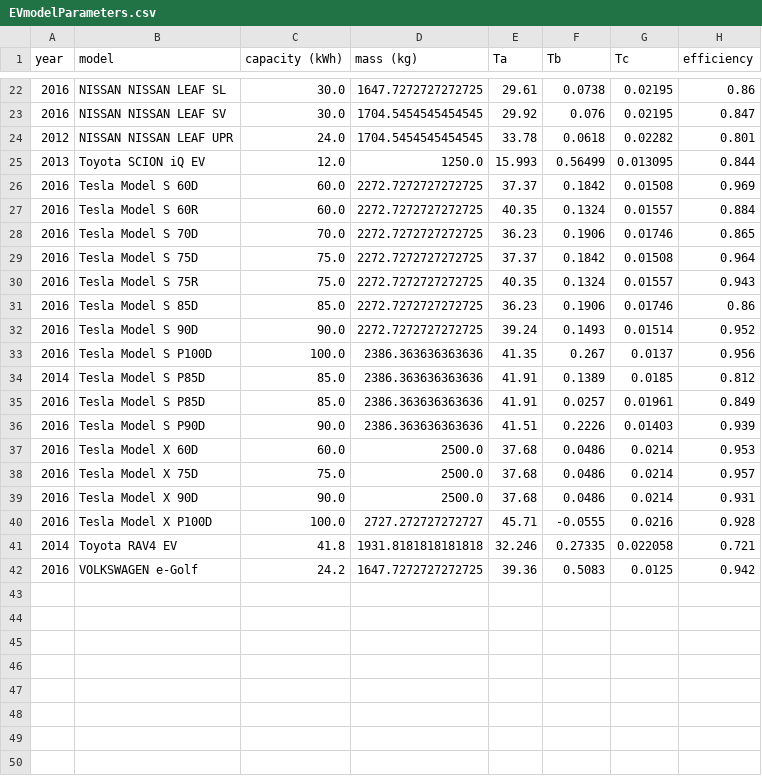
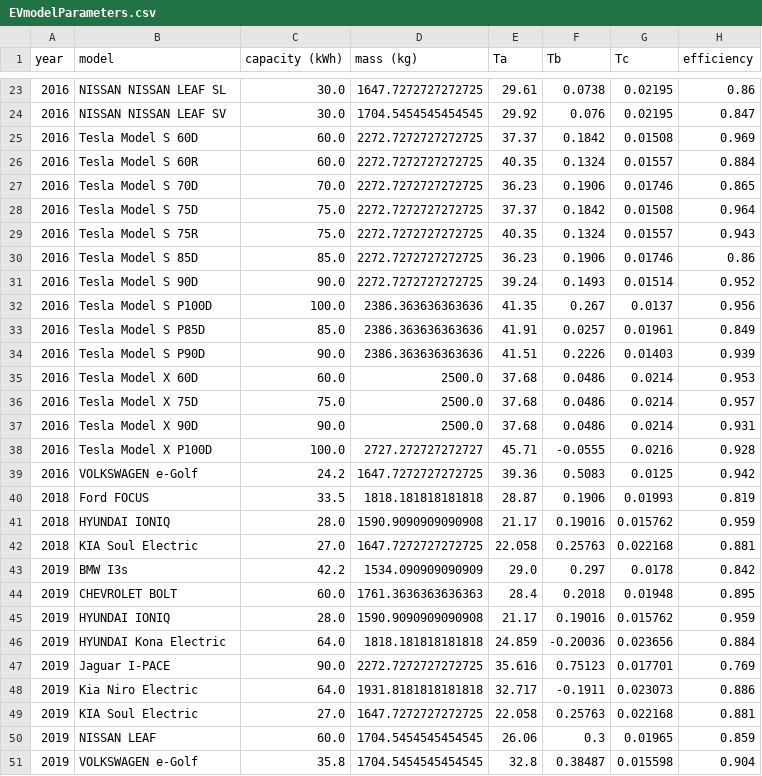
Before and after one commit to Constancellc/EPA-Code, a CSV file: EVmodelParameters.csv, drawn as a sheet; only a part is shown, gaps mark what is left out; the diff covers the shown part only.

```diff
--- a/EVmodelParameters.csv
+++ b/EVmodelParameters.csv
@@ -23,4 +24,2 @@ year,model,capacity (kWh),mass (kg),Ta,Tb,Tc,efficiency
 2016,NISSAN NISSAN LEAF SV,30.0,1704.5454545454545,29.92,0.076,0.02195,0.847
-2012,NISSAN NISSAN LEAF UPR,24.0,1704.5454545454545,33.78,0.0618,0.02282,0.801
-2013,Toyota SCION iQ EV,12.0,1250.0,15.993,0.56499,0.013095,0.844
 2016,Tesla Model S 60D,60.0,2272.7272727272725,37.37,0.1842,0.01508,0.969
@@ -33,3 +32,2 @@ year,model,capacity (kWh),mass (kg),Ta,Tb,Tc,efficiency
 2016,Tesla Model S P100D,100.0,2386.363636363636,41.35,0.267,0.0137,0.956
-2014,Tesla Model S P85D,85.0,2386.363636363636,41.91,0.1389,0.0185,0.812
 2016,Tesla Model S P85D,85.0,2386.363636363636,41.91,0.0257,0.01961,0.849
@@ -40,3 +38,14 @@ year,model,capacity (kWh),mass (kg),Ta,Tb,Tc,efficiency
 2016,Tesla Model X P100D,100.0,2727.272727272727,45.71,-0.0555,0.0216,0.928
-2014,Toyota RAV4 EV,41.8,1931.8181818181818,32.246,0.27335,0.022058,0.721
 2016,VOLKSWAGEN e-Golf,24.2,1647.7272727272725,39.36,0.5083,0.0125,0.942
+2018,Ford FOCUS,33.5,1818.181818181818,28.87,0.1906,0.01993,0.819
+2018,HYUNDAI IONIQ,28.0,1590.9090909090908,21.17,0.19016,0.015762,0.959
+2018,KIA Soul Electric,27.0,1647.7272727272725,22.058,0.25763,0.022168,0.881
+2019,BMW I3s,42.2,1534.090909090909,29.0,0.297,0.0178,0.842
+2019,CHEVROLET BOLT,60.0,1761.3636363636363,28.4,0.2018,0.01948,0.895
+2019,HYUNDAI IONIQ,28.0,1590.9090909090908,21.17,0.19016,0.015762,0.959
+2019,HYUNDAI Kona Electric,64.0,1818.181818181818,24.859,-0.20036,0.023656,0.884
+2019,Jaguar I-PACE,90.0,2272.7272727272725,35.616,0.75123,0.017701,0.769
+2019,Kia Niro Electric,64.0,1931.8181818181818,32.717,-0.1911,0.023073,0.886
+2019,KIA Soul Electric,27.0,1647.7272727272725,22.058,0.25763,0.022168,0.881
+2019,NISSAN LEAF,60.0,1704.5454545454545,26.06,0.3,0.01965,0.859
+2019,VOLKSWAGEN e-Golf,35.8,1704.5454545454545,32.8,0.38487,0.015598,0.904
```
Also changed, not shown: 5 moved rows elsewhere in this file, pureEVdata.csv, pureEVdataIncCapacity.csv, 3 other files.
